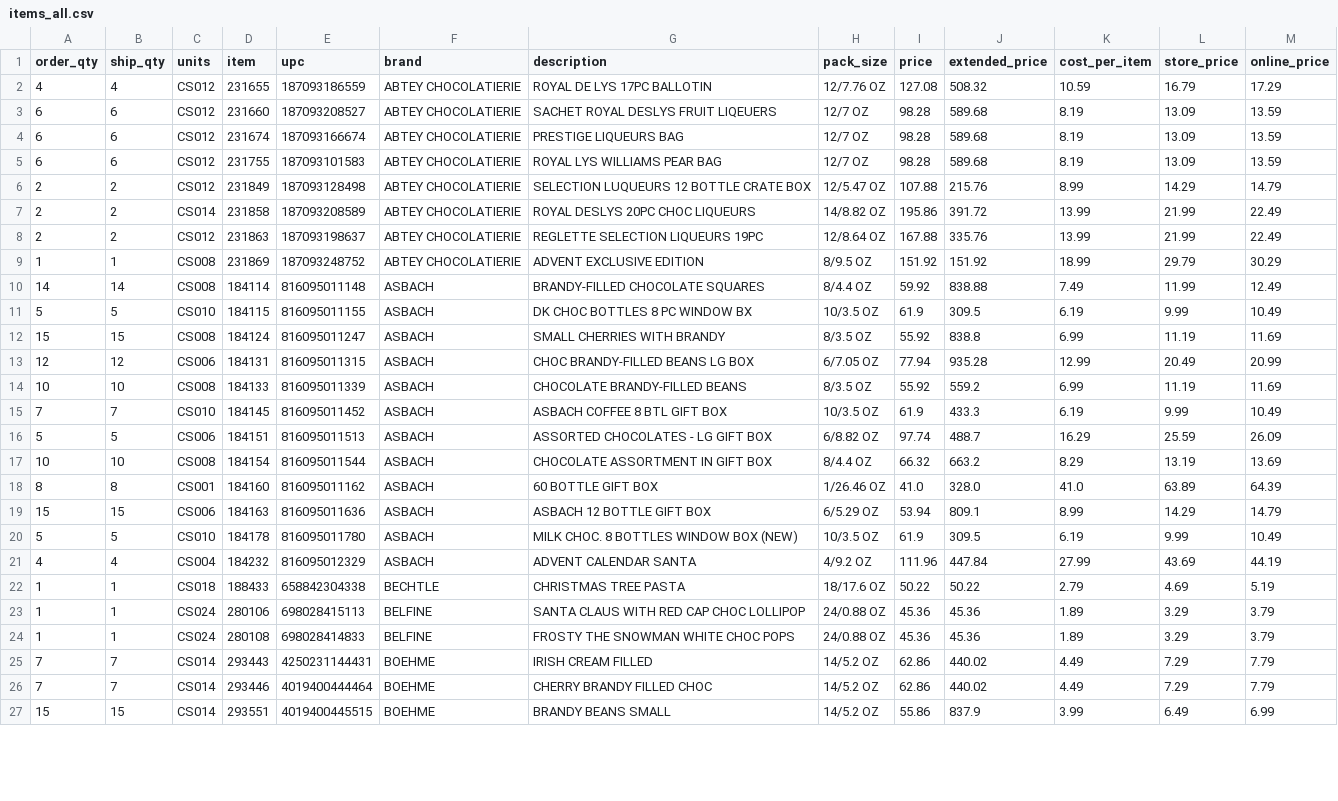
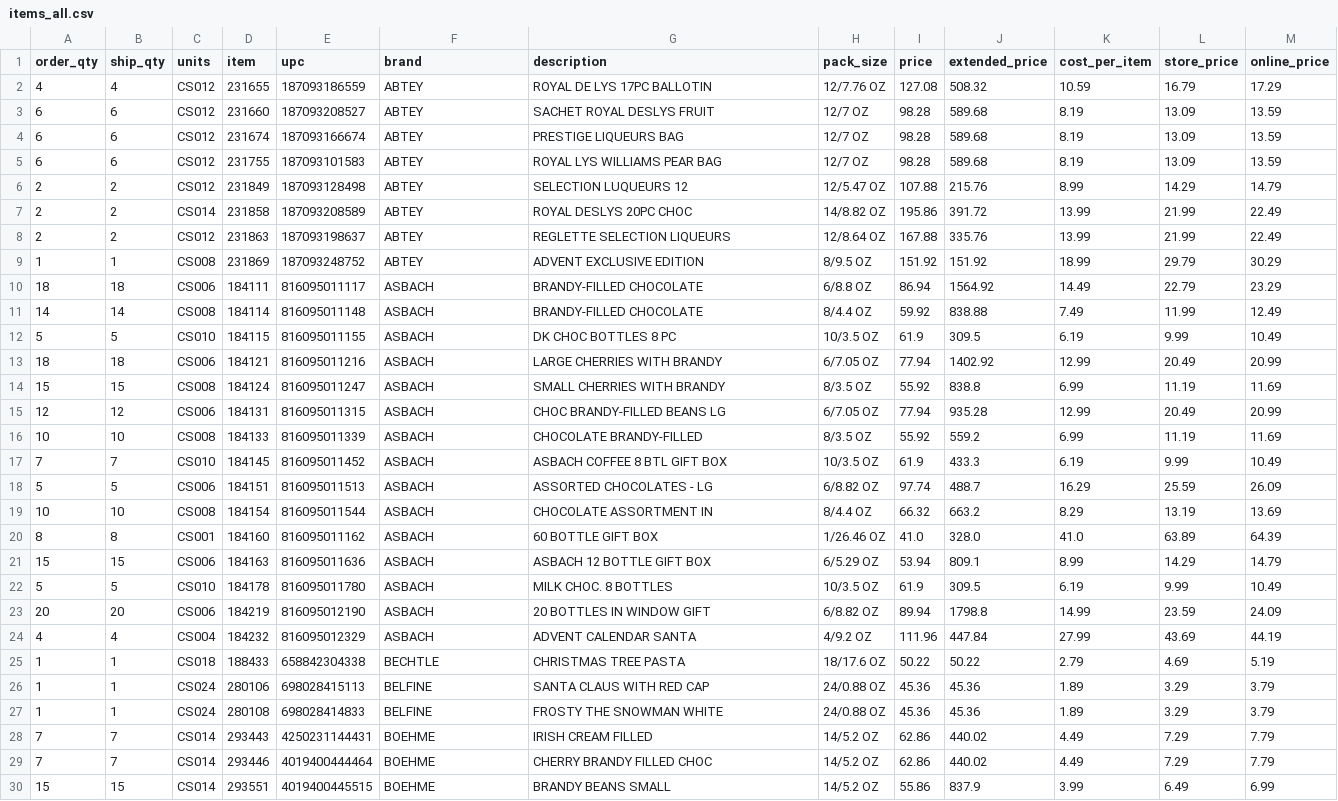
Before and after one commit to PentaxXD/PentaxXD, a CSV file: data/items_all.csv, drawn as a sheet; only a part is shown; the diff covers the shown part only.

```diff
--- a/data/items_all.csv
+++ b/data/items_all.csv
@@ -1,25 +1,28 @@
 order_qty,ship_qty,units,item,upc,brand,description,pack_size,price,extended_price,cost_per_item,store_price,online_price
-4,4,CS012,231655,187093186559,ABTEY CHOCOLATIERIE,ROYAL DE LYS 17PC BALLOTIN,12/7.76 OZ,127.08,508.32,10.59,16.79,17.29
-6,6,CS012,231660,187093208527,ABTEY CHOCOLATIERIE,SACHET ROYAL DESLYS FRUIT LIQEUERS,12/7 OZ,98.28,589.68,8.19,13.09,13.59
-6,6,CS012,231674,187093166674,ABTEY CHOCOLATIERIE,PRESTIGE LIQUEURS BAG,12/7 OZ,98.28,589.68,8.19,13.09,13.59
-6,6,CS012,231755,187093101583,ABTEY CHOCOLATIERIE,ROYAL LYS WILLIAMS PEAR BAG,12/7 OZ,98.28,589.68,8.19,13.09,13.59
-2,2,CS012,231849,187093128498,ABTEY CHOCOLATIERIE,SELECTION LUQUEURS 12 BOTTLE CRATE BOX,12/5.47 OZ,107.88,215.76,8.99,14.29,14.79
-2,2,CS014,231858,187093208589,ABTEY CHOCOLATIERIE,ROYAL DESLYS 20PC CHOC LIQUEURS,14/8.82 OZ,195.86,391.72,13.99,21.99,22.49
-2,2,CS012,231863,187093198637,ABTEY CHOCOLATIERIE,REGLETTE SELECTION LIQUEURS 19PC,12/8.64 OZ,167.88,335.76,13.99,21.99,22.49
-1,1,CS008,231869,187093248752,ABTEY CHOCOLATIERIE,ADVENT EXCLUSIVE EDITION,8/9.5 OZ,151.92,151.92,18.99,29.79,30.29
-14,14,CS008,184114,816095011148,ASBACH,BRANDY-FILLED CHOCOLATE SQUARES,8/4.4 OZ,59.92,838.88,7.49,11.99,12.49
-5,5,CS010,184115,816095011155,ASBACH,DK CHOC BOTTLES 8 PC WINDOW BX,10/3.5 OZ,61.9,309.5,6.19,9.99,10.49
+4,4,CS012,231655,187093186559,ABTEY,ROYAL DE LYS 17PC BALLOTIN,12/7.76 OZ,127.08,508.32,10.59,16.79,17.29
+6,6,CS012,231660,187093208527,ABTEY,SACHET ROYAL DESLYS FRUIT,12/7 OZ,98.28,589.68,8.19,13.09,13.59
+6,6,CS012,231674,187093166674,ABTEY,PRESTIGE LIQUEURS BAG,12/7 OZ,98.28,589.68,8.19,13.09,13.59
+6,6,CS012,231755,187093101583,ABTEY,ROYAL LYS WILLIAMS PEAR BAG,12/7 OZ,98.28,589.68,8.19,13.09,13.59
+2,2,CS012,231849,187093128498,ABTEY,SELECTION LUQUEURS 12,12/5.47 OZ,107.88,215.76,8.99,14.29,14.79
+2,2,CS014,231858,187093208589,ABTEY,ROYAL DESLYS 20PC CHOC,14/8.82 OZ,195.86,391.72,13.99,21.99,22.49
+2,2,CS012,231863,187093198637,ABTEY,REGLETTE SELECTION LIQUEURS,12/8.64 OZ,167.88,335.76,13.99,21.99,22.49
+1,1,CS008,231869,187093248752,ABTEY,ADVENT EXCLUSIVE EDITION,8/9.5 OZ,151.92,151.92,18.99,29.79,30.29
+18,18,CS006,184111,816095011117,ASBACH,BRANDY-FILLED CHOCOLATE,6/8.8 OZ,86.94,1564.92,14.49,22.79,23.29
+14,14,CS008,184114,816095011148,ASBACH,BRANDY-FILLED CHOCOLATE,8/4.4 OZ,59.92,838.88,7.49,11.99,12.49
+5,5,CS010,184115,816095011155,ASBACH,DK CHOC BOTTLES 8 PC,10/3.5 OZ,61.9,309.5,6.19,9.99,10.49
+18,18,CS006,184121,816095011216,ASBACH,LARGE CHERRIES WITH BRANDY,6/7.05 OZ,77.94,1402.92,12.99,20.49,20.99
 15,15,CS008,184124,816095011247,ASBACH,SMALL CHERRIES WITH BRANDY,8/3.5 OZ,55.92,838.8,6.99,11.19,11.69
-12,12,CS006,184131,816095011315,ASBACH,CHOC BRANDY-FILLED BEANS LG BOX,6/7.05 OZ,77.94,935.28,12.99,20.49,20.99
-10,10,CS008,184133,816095011339,ASBACH,CHOCOLATE BRANDY-FILLED BEANS,8/3.5 OZ,55.92,559.2,6.99,11.19,11.69
+12,12,CS006,184131,816095011315,ASBACH,CHOC BRANDY-FILLED BEANS LG,6/7.05 OZ,77.94,935.28,12.99,20.49,20.99
+10,10,CS008,184133,816095011339,ASBACH,CHOCOLATE BRANDY-FILLED,8/3.5 OZ,55.92,559.2,6.99,11.19,11.69
 7,7,CS010,184145,816095011452,ASBACH,ASBACH COFFEE 8 BTL GIFT BOX,10/3.5 OZ,61.9,433.3,6.19,9.99,10.49
-5,5,CS006,184151,816095011513,ASBACH,ASSORTED CHOCOLATES - LG GIFT BOX,6/8.82 OZ,97.74,488.7,16.29,25.59,26.09
-10,10,CS008,184154,816095011544,ASBACH,CHOCOLATE ASSORTMENT IN GIFT BOX,8/4.4 OZ,66.32,663.2,8.29,13.19,13.69
+5,5,CS006,184151,816095011513,ASBACH,ASSORTED CHOCOLATES - LG,6/8.82 OZ,97.74,488.7,16.29,25.59,26.09
+10,10,CS008,184154,816095011544,ASBACH,CHOCOLATE ASSORTMENT IN,8/4.4 OZ,66.32,663.2,8.29,13.19,13.69
 8,8,CS001,184160,816095011162,ASBACH,60 BOTTLE GIFT BOX,1/26.46 OZ,41.0,328.0,41.0,63.89,64.39
 15,15,CS006,184163,816095011636,ASBACH,ASBACH 12 BOTTLE GIFT BOX,6/5.29 OZ,53.94,809.1,8.99,14.29,14.79
-5,5,CS010,184178,816095011780,ASBACH,MILK CHOC. 8 BOTTLES WINDOW BOX (NEW),10/3.5 OZ,61.9,309.5,6.19,9.99,10.49
+5,5,CS010,184178,816095011780,ASBACH,MILK CHOC. 8 BOTTLES,10/3.5 OZ,61.9,309.5,6.19,9.99,10.49
+20,20,CS006,184219,816095012190,ASBACH,20 BOTTLES IN WINDOW GIFT,6/8.82 OZ,89.94,1798.8,14.99,23.59,24.09
 4,4,CS004,184232,816095012329,ASBACH,ADVENT CALENDAR SANTA,4/9.2 OZ,111.96,447.84,27.99,43.69,44.19
 1,1,CS018,188433,658842304338,BECHTLE,CHRISTMAS TREE PASTA,18/17.6 OZ,50.22,50.22,2.79,4.69,5.19
-1,1,CS024,280106,698028415113,BELFINE,SANTA CLAUS WITH RED CAP CHOC LOLLIPOP,24/0.88 OZ,45.36,45.36,1.89,3.29,3.79
-1,1,CS024,280108,698028414833,BELFINE,FROSTY THE SNOWMAN WHITE CHOC POPS,24/0.88 OZ,45.36,45.36,1.89,3.29,3.79
+1,1,CS024,280106,698028415113,BELFINE,SANTA CLAUS WITH RED CAP,24/0.88 OZ,45.36,45.36,1.89,3.29,3.79
+1,1,CS024,280108,698028414833,BELFINE,FROSTY THE SNOWMAN WHITE,24/0.88 OZ,45.36,45.36,1.89,3.29,3.79
 7,7,CS014,293443,4250231144431,BOEHME,IRISH CREAM FILLED,14/5.2 OZ,62.86,440.02,4.49,7.29,7.79
```
Also changed, not shown: 1 added row and 79 edited cells elsewhere in this file, data/items_page1.csv, 2 other files.
